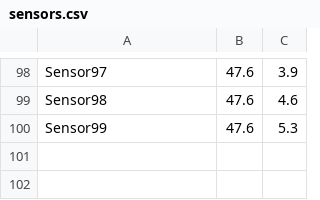
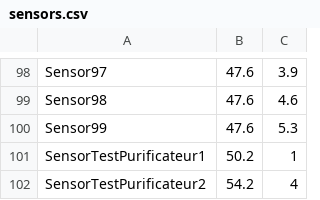
Before and after one commit to LapinRobin/INSA-3IF-UML-TP, a CSV file: dataset/sensors.csv, drawn as a sheet; only a part is shown, gaps mark what is left out.

Commit message:
donne purif

```diff
--- a/dataset/sensors.csv
+++ b/dataset/sensors.csv
@@ -100 +100,3 @@ Sensor98;47.6;4.6;
 Sensor99;47.6;5.3;
+SensorTestPurificateur1;50.2;1;
+SensorTestPurificateur2;54.2;4;
```
Also changed, not shown: 3 other files.
